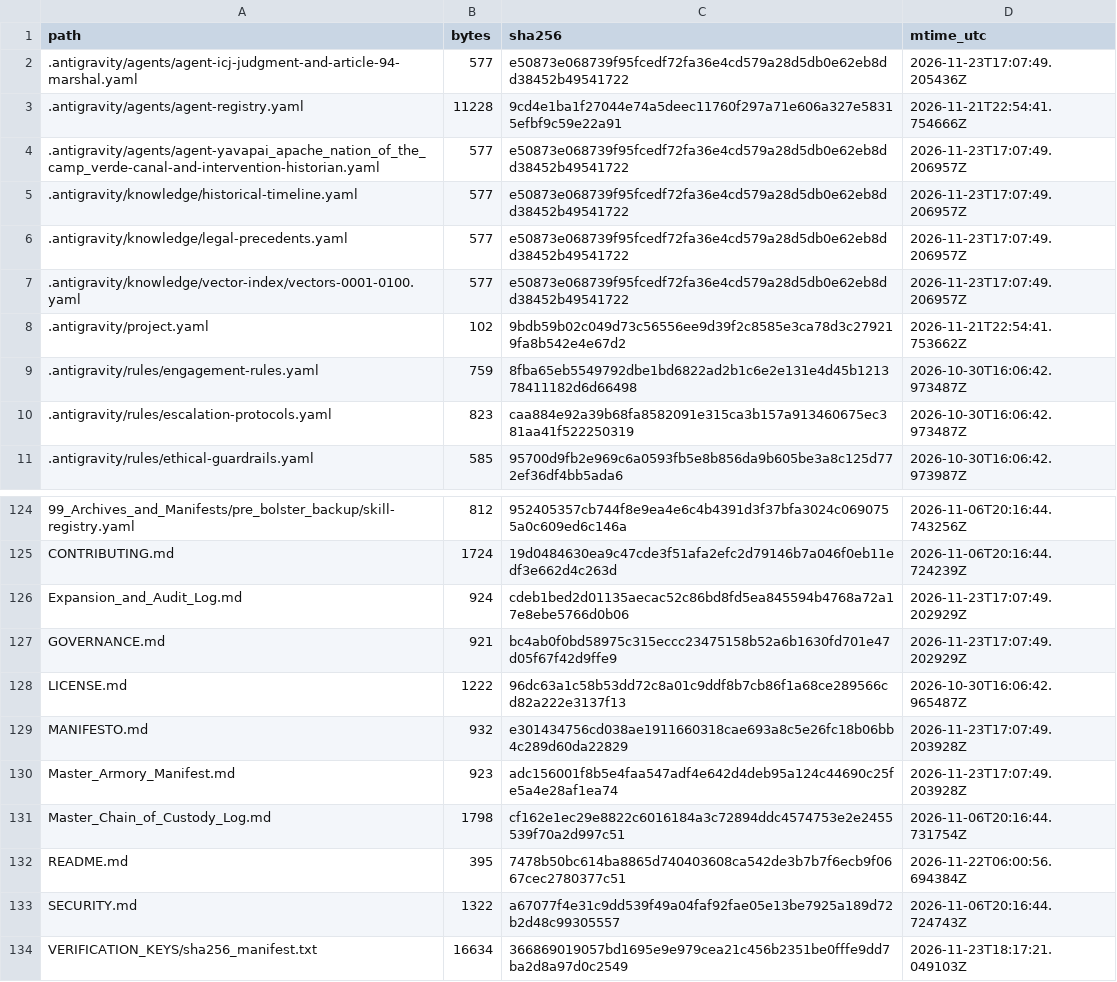
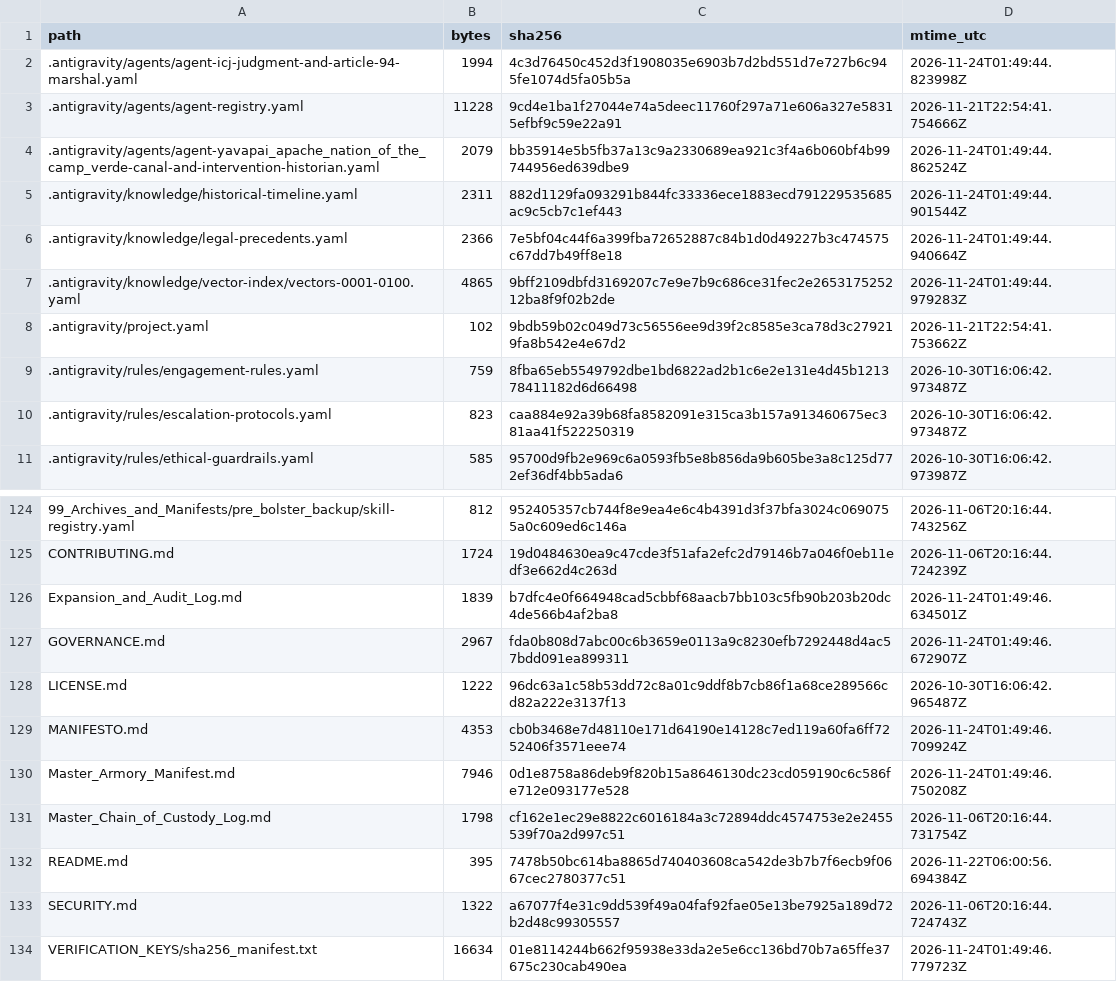
Before and after one commit to GlobalRestitutionAlliance/turtle-island-us-az-yavapai-apache-nation-of-the-camp-verde--master-litigation, a CSV file: 99_Archives_and_Manifests/MANIFEST_SHA256.csv, drawn as a sheet; only a part is shown, gaps mark what is left out; the diff covers the shown part only.

```diff
--- a/99_Archives_and_Manifests/MANIFEST_SHA256.csv
+++ b/99_Archives_and_Manifests/MANIFEST_SHA256.csv
@@ -1,8 +1,8 @@
 path,bytes,sha256,mtime_utc
-.antigravity/agents/agent-icj-judgment-and-article-94-marshal.yaml,577,e50873e068739f95fcedf72fa36e4cd579a28d5db0e62eb8dd38452b49541722,2026-11-23T17:07:49.205436Z
+.antigravity/agents/agent-icj-judgment-and-article-94-marshal.yaml,1994,4c3d76450c452d3f1908035e6903b7d2bd551d7e727b6c945fe1074d5fa05b5a,2026-11-24T01:49:44.823998Z
 .antigravity/agents/agent-registry.yaml,11228,9cd4e1ba1f27044e74a5deec11760f297a71e606a327e58315efbf9c59e22a91,2026-11-21T22:54:41.754666Z
-.antigravity/agents/agent-yavapai_apache_nation_of_the_camp_verde-canal-and-intervention-historian.yaml,577,e50873e068739f95fcedf72fa36e4cd579a28d5db0e62eb8dd38452b49541722,2026-11-23T17:07:49.206957Z
-.antigravity/knowledge/historical-timeline.yaml,577,e50873e068739f95fcedf72fa36e4cd579a28d5db0e62eb8dd38452b49541722,2026-11-23T17:07:49.206957Z
-.antigravity/knowledge/legal-precedents.yaml,577,e50873e068739f95fcedf72fa36e4cd579a28d5db0e62eb8dd38452b49541722,2026-11-23T17:07:49.206957Z
-.antigravity/knowledge/vector-index/vectors-0001-0100.yaml,577,e50873e068739f95fcedf72fa36e4cd579a28d5db0e62eb8dd38452b49541722,2026-11-23T17:07:49.206957Z
+.antigravity/agents/agent-yavapai_apache_nation_of_the_camp_verde-canal-and-intervention-historian.yaml,2079,bb35914e5b5fb37a13c9a2330689ea921c3f4a6b060bf4b99744956ed639dbe9,2026-11-24T01:49:44.862524Z
+.antigravity/knowledge/historical-timeline.yaml,2311,882d1129fa093291b844fc33336ece1883ecd791229535685ac9c5cb7c1ef443,2026-11-24T01:49:44.901544Z
+.antigravity/knowledge/legal-precedents.yaml,2366,7e5bf04c44f6a399fba72652887c84b1d0d49227b3c474575c67dd7b49ff8e18,2026-11-24T01:49:44.940664Z
+.antigravity/knowledge/vector-index/vectors-0001-0100.yaml,4865,9bff2109dbfd3169207c7e9e7b9c686ce31fec2e265317525212ba8f9f02b2de,2026-11-24T01:49:44.979283Z
 .antigravity/project.yaml,102,9bdb59b02c049d73c56556ee9d39f2c8585e3ca78d3c279219fa8b542e4e67d2,2026-11-21T22:54:41.753662Z
@@ -125,7 +125,7 @@ path,bytes,sha256,mtime_utc
 CONTRIBUTING.md,1724,19d0484630ea9c47cde3f51afa2efc2d79146b7a046f0eb11edf3e662d4c263d,2026-11-06T20:16:44.724239Z
-Expansion_and_Audit_Log.md,924,cdeb1bed2d01135aecac52c86bd8fd5ea845594b4768a72a17e8ebe5766d0b06,2026-11-23T17:07:49.202929Z
-GOVERNANCE.md,921,bc4ab0f0bd58975c315eccc23475158b52a6b1630fd701e47d05f67f42d9ffe9,2026-11-23T17:07:49.202929Z
+Expansion_and_Audit_Log.md,1839,b7dfc4e0f664948cad5cbbf68aacb7bb103c5fb90b203b20dc4de566b4af2ba8,2026-11-24T01:49:46.634501Z
+GOVERNANCE.md,2967,fda0b808d7abc00c6b3659e0113a9c8230efb7292448d4ac57bdd091ea899311,2026-11-24T01:49:46.672907Z
 LICENSE.md,1222,96dc63a1c58b53dd72c8a01c9ddf8b7cb86f1a68ce289566cd82a222e3137f13,2026-10-30T16:06:42.965487Z
-MANIFESTO.md,932,e301434756cd038ae1911660318cae693a8c5e26fc18b06bb4c289d60da22829,2026-11-23T17:07:49.203928Z
-Master_Armory_Manifest.md,923,adc156001f8b5e4faa547adf4e642d4deb95a124c44690c25fe5a4e28af1ea74,2026-11-23T17:07:49.203928Z
+MANIFESTO.md,4353,cb0b3468e7d48110e171d64190e14128c7ed119a60fa6ff7252406f3571eee74,2026-11-24T01:49:46.709924Z
+Master_Armory_Manifest.md,7946,0d1e8758a86deb9f820b15a8646130dc23cd059190c6c586fe712e093177e528,2026-11-24T01:49:46.750208Z
 Master_Chain_of_Custody_Log.md,1798,cf162e1ec29e8822c6016184a3c72894ddc4574753e2e2455539f70a2d997c51,2026-11-06T20:16:44.731754Z
@@ -133,2 +133,2 @@ README.md,395,7478b50bc614ba8865d740403608ca542de3b7b7f6ecb9f0667cec2780377c51,2
 SECURITY.md,1322,a67077f4e31c9dd539f49a04faf92fae05e13be7925a189d72b2d48c99305557,2026-11-06T20:16:44.724743Z
-VERIFICATION_KEYS/sha256_manifest.txt,16634,366869019057bd1695e9e979cea21c456b2351be0fffe9dd7ba2d8a97d0c2549,2026-11-23T18:17:21.049103Z
+VERIFICATION_KEYS/sha256_manifest.txt,16634,01e8114244b662f95938e33da2e5e6cc136bd70b7a65ffe37675c230cab490ea,2026-11-24T01:49:46.779723Z
```
Also changed, not shown: 81 edited cells elsewhere in this file, 37 other files.
